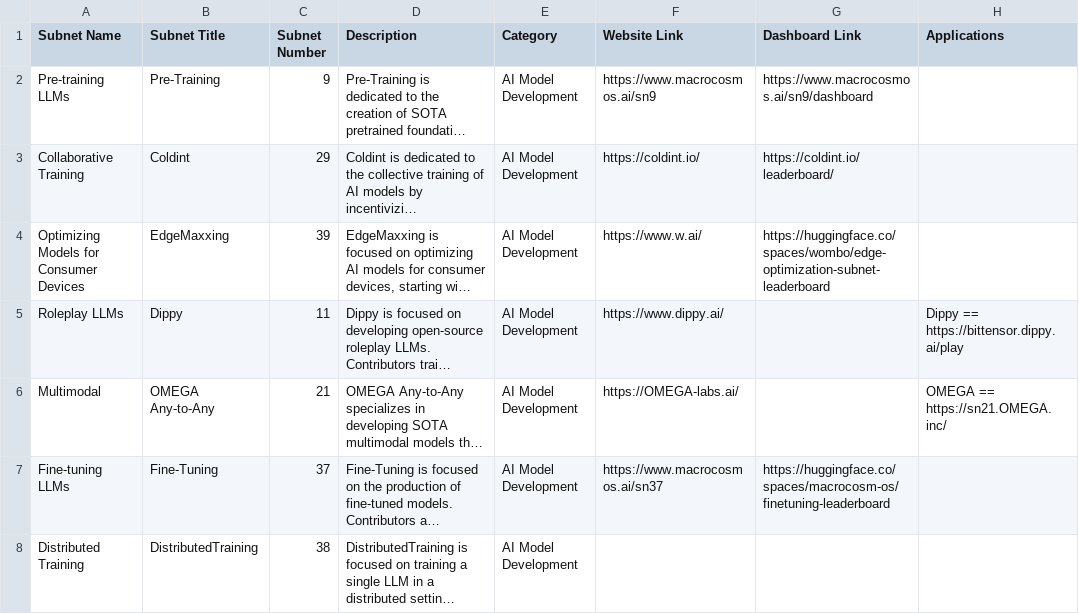
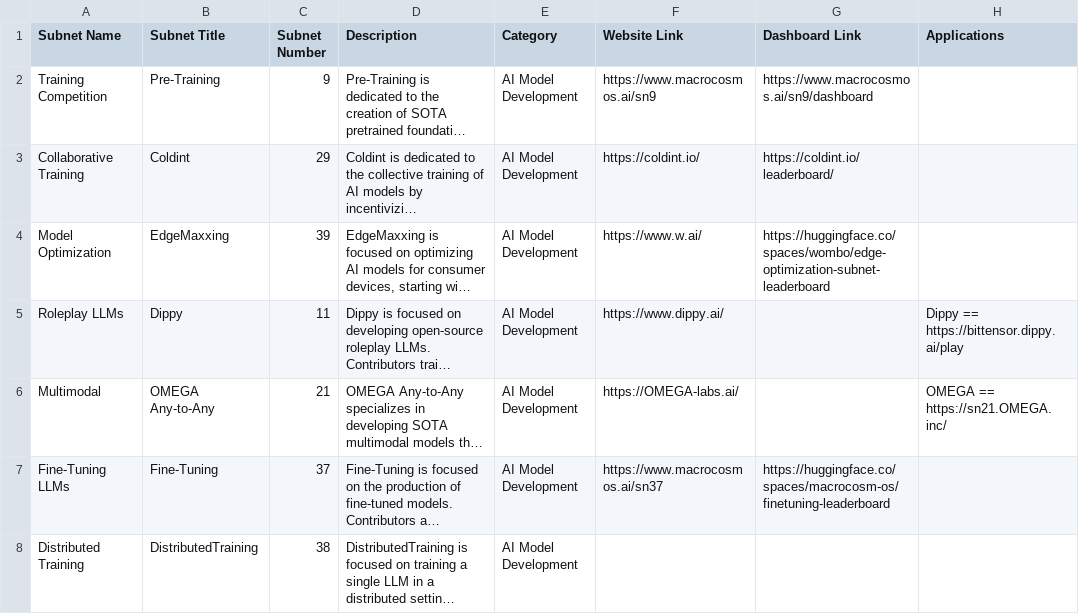
Before and after one commit to nothinglabsorg/datapill, a CSV file: prod/subnets.csv, drawn as a sheet; only a part is shown; long unchanged cells end in …; the diff covers the shown part only; the diff names each change by its address in the sheet, - before the commit and + after, or states it on an @@ line.

Commit message:
Add files via upload

```diff
--- a/prod/subnets.csv
+++ b/prod/subnets.csv
-A2 (Subnet Name): Pre-training LLMs
+A2 (Subnet Name): Training Competition
-A4 (Subnet Name): Optimizing Models for Consumer Devices
+A4 (Subnet Name): Model Optimization
-A7 (Subnet Name): Fine-tuning LLMs
+A7 (Subnet Name): Fine-Tuning LLMs
```
Also changed, not shown: 8 edited cells elsewhere in this file.
